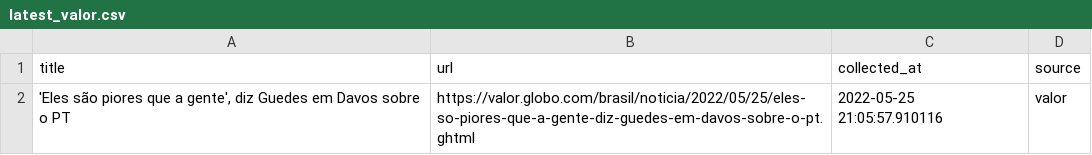
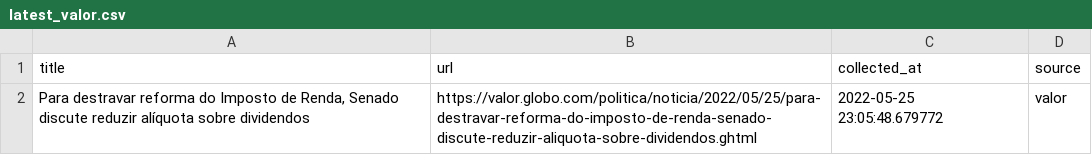
Before and after one commit to leodiegues/lidebot, a CSV file: data/latest_valor.csv, drawn as a sheet.

```diff
--- a/data/latest_valor.csv
+++ b/data/latest_valor.csv
@@ -1,2 +1,2 @@
 title,url,collected_at,source
-"'Eles são piores que a gente', diz Guedes em Davos sobre o PT",https://valor.globo.com/brasil/noticia/2022/05/25/eles-so-piores-que-a-gente-diz-guedes-em-davos-sobre-o-pt.ghtml,2022-05-25 21:05:57.910116,valor
+"Para destravar reforma do Imposto de Renda, Senado discute reduzir alíquota sobre dividendos",https://valor.globo.com/politica/noticia/2022/05/25/para-destravar-reforma-do-imposto-de-renda-senado-discute-reduzir-aliquota-sobre-dividendos.ghtml,2022-05-25 23:05:48.679772,valor
```
Also changed, not shown: data/latest_estadao.csv, data/latest_folha.csv, 4 other files.
